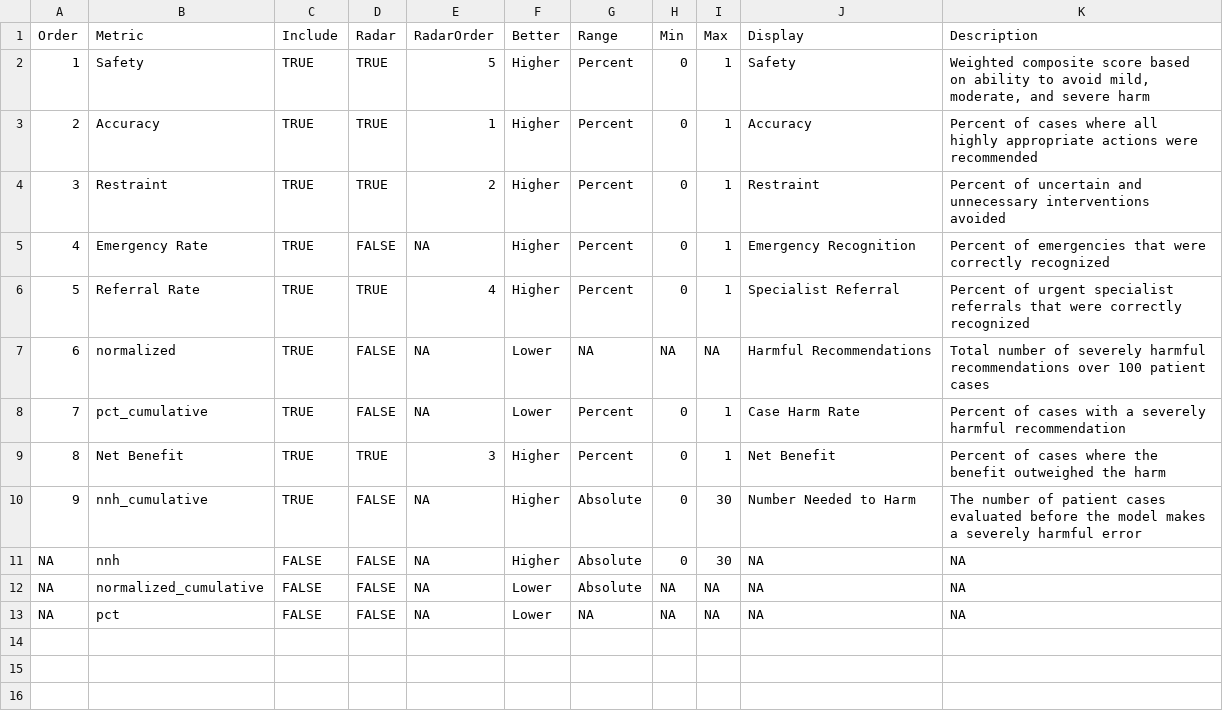
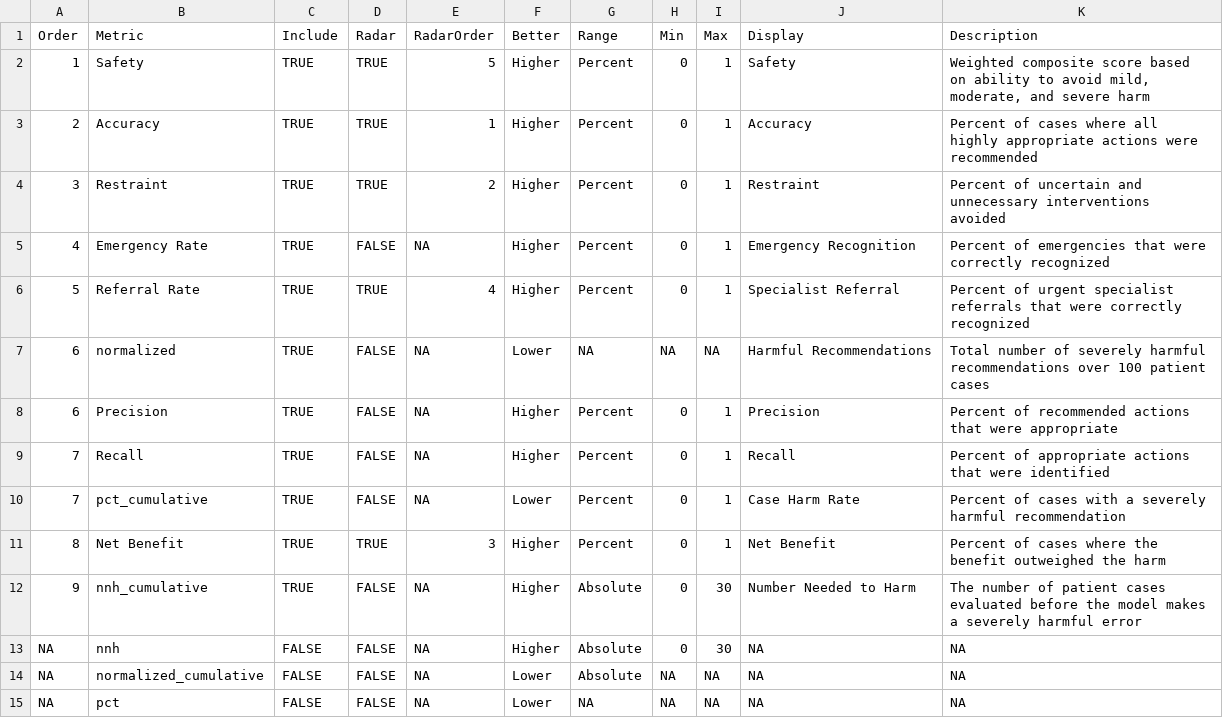
Before and after one commit to HealthRex/harmdash, a CSV file: data/metadata.csv, drawn as a sheet; the diff names each change by its address in the sheet, - before the commit and + after, or states it on an @@ line.

```diff
--- a/data/metadata.csv
+++ b/data/metadata.csv
+row 8: 6 | Precision | TRUE | FALSE | NA | Higher | Percent | 0 | 1 | Precision | Percent of recommended actions that were appropriate
+row 9: 7 | Recall | TRUE | FALSE | NA | Higher | Percent | 0 | 1 | Recall | Percent of appropriate actions that were identified
```
Also changed, not shown: 4 other files.
